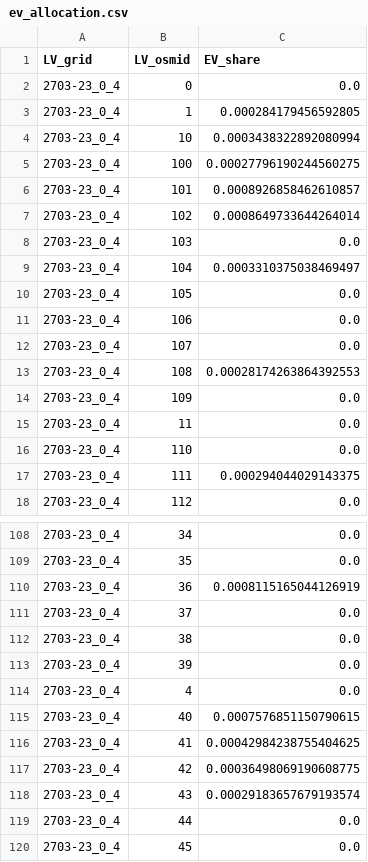
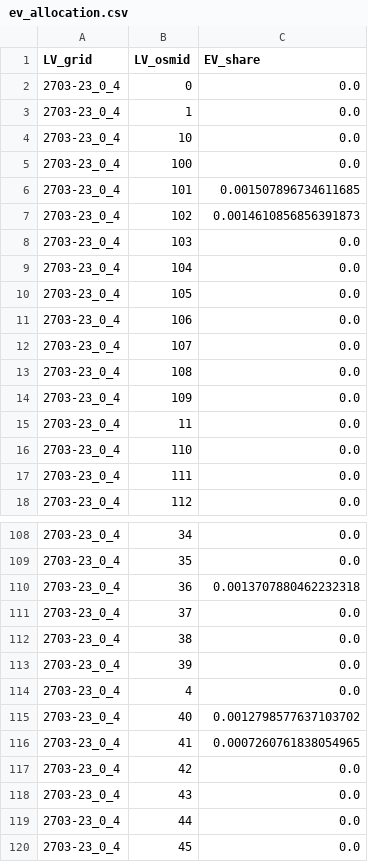
Before and after one commit to Jbartha02/OPF-Riehen-Data, a CSV file: 2703_23_homogen/2030/ev_alternativ/ev_allocation.csv, drawn as a sheet; only a part is shown, gaps mark what is left out; the diff covers the shown part only.

```diff
--- a/2703_23_homogen/2030/ev_alternativ/ev_allocation.csv
+++ b/2703_23_homogen/2030/ev_alternativ/ev_allocation.csv
@@ -2,9 +2,9 @@ LV_grid,LV_osmid,EV_share
 2703-23_0_4,0,0.0
-2703-23_0_4,1,0.000284179456592805
-2703-23_0_4,10,0.0003438322892080994
-2703-23_0_4,100,0.00027796190244560275
-2703-23_0_4,101,0.0008926858462610857
-2703-23_0_4,102,0.0008649733644264014
+2703-23_0_4,1,0.0
+2703-23_0_4,10,0.0
+2703-23_0_4,100,0.0
+2703-23_0_4,101,0.001507896734611685
+2703-23_0_4,102,0.0014610856856391873
 2703-23_0_4,103,0.0
-2703-23_0_4,104,0.0003310375038469497
+2703-23_0_4,104,0.0
 2703-23_0_4,105,0.0
@@ -12,3 +12,3 @@ LV_grid,LV_osmid,EV_share
 2703-23_0_4,107,0.0
-2703-23_0_4,108,0.00028174263864392553
+2703-23_0_4,108,0.0
 2703-23_0_4,109,0.0
@@ -16,3 +16,3 @@ LV_grid,LV_osmid,EV_share
 2703-23_0_4,110,0.0
-2703-23_0_4,111,0.000294044029143375
+2703-23_0_4,111,0.0
 2703-23_0_4,112,0.0
@@ -109,3 +109,3 @@ LV_grid,LV_osmid,EV_share
 2703-23_0_4,35,0.0
-2703-23_0_4,36,0.0008115165044126919
+2703-23_0_4,36,0.0013707880462232318
 2703-23_0_4,37,0.0
@@ -114,6 +114,6 @@ LV_grid,LV_osmid,EV_share
 2703-23_0_4,4,0.0
-2703-23_0_4,40,0.0007576851150790615
-2703-23_0_4,41,0.00042984238755404625
-2703-23_0_4,42,0.00036498069190608775
-2703-23_0_4,43,0.00029183657679193574
+2703-23_0_4,40,0.0012798577637103702
+2703-23_0_4,41,0.0007260761838054965
+2703-23_0_4,42,0.0
+2703-23_0_4,43,0.0
 2703-23_0_4,44,0.0
```
Also changed, not shown: 37 edited cells elsewhere in this file, 2703_23_homogen/2040/ev_alternativ/ev_allocation.csv, 10 other files.
